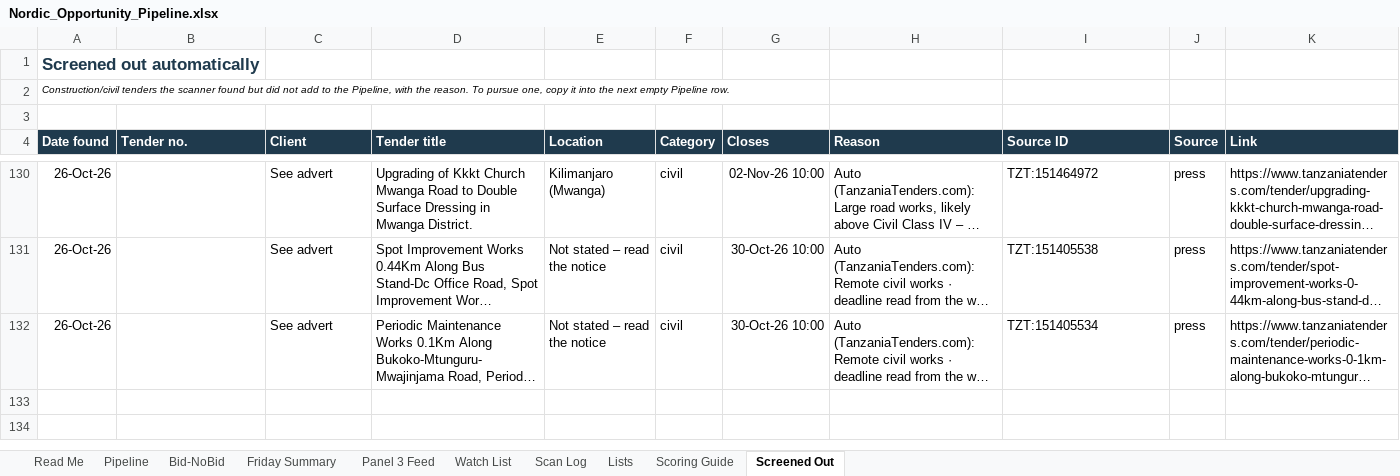
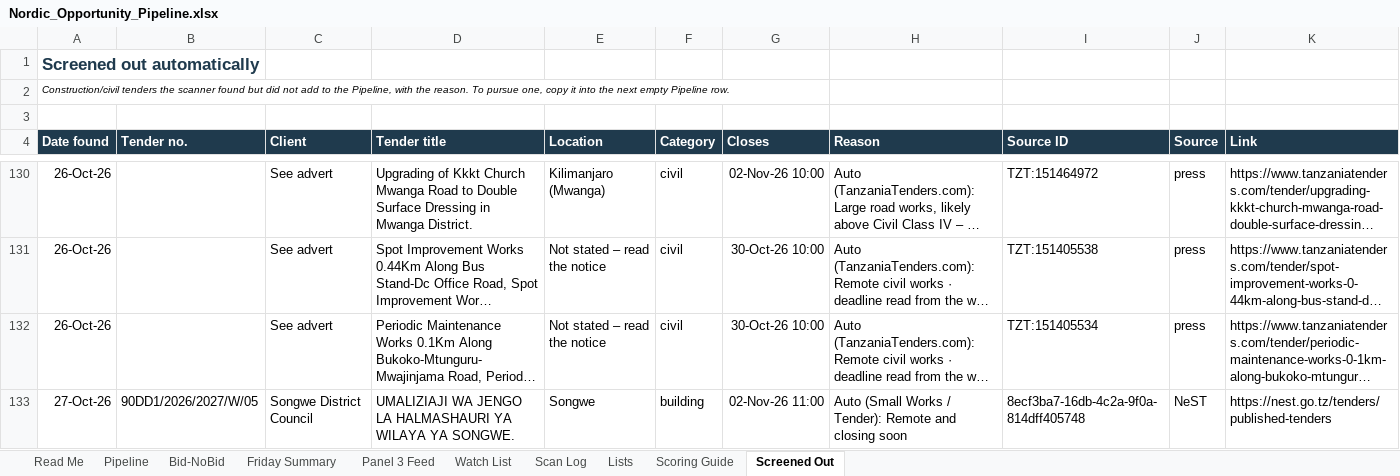
Before and after one commit to frankkashushura/nordic-tender-scanner, an Excel workbook: data/Nordic_Opportunity_Pipeline.xlsx, sheet Screened Out, drawn as a sheet; only a part is shown, gaps mark what is left out; long unchanged cells end in …; values as stored, in another font and other column widths than the file's, no borders; the diff names each change by its address in the sheet, - before the commit and + after, or states it on an @@ line.

```diff
--- a/data/Nordic_Opportunity_Pipeline.xlsx (sheet Screened Out)
+++ b/data/Nordic_Opportunity_Pipeline.xlsx (sheet Screened Out)
+row 133: 27-Oct-26 | 90DD1/2026/2027/W/05 | Songwe District Council | UMALIZIAJI WA JENGO LA HALMASHAURI YA WILAYA YA SONGWE. | Songwe | building | 02-Nov-26 11:00 | Auto (Small Works / Tender): Remote and closing soon | 8ecf3ba7-16db-4c2a-9f0a-814dff405748 | NeST | https://nest.go.tz/tenders/published-tenders
```
Also changed, not shown: sheet Scan Log, 6 other files.
